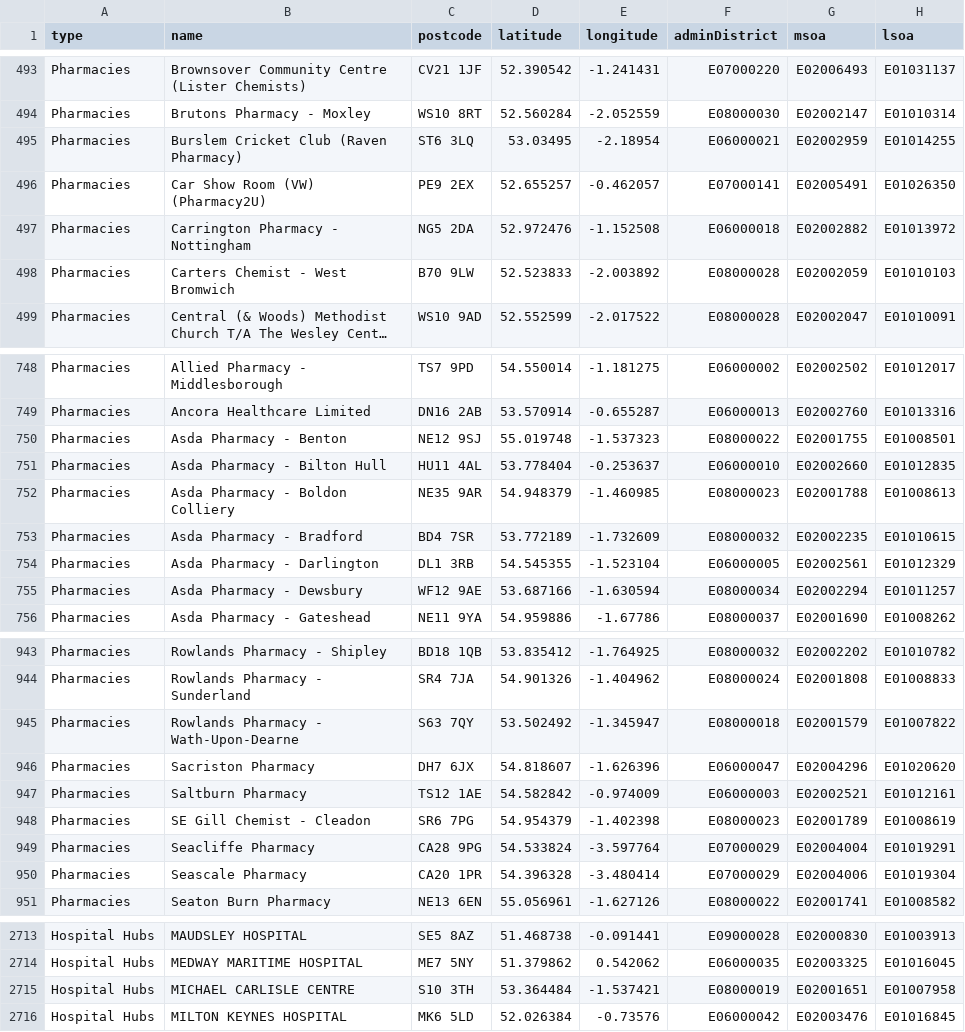
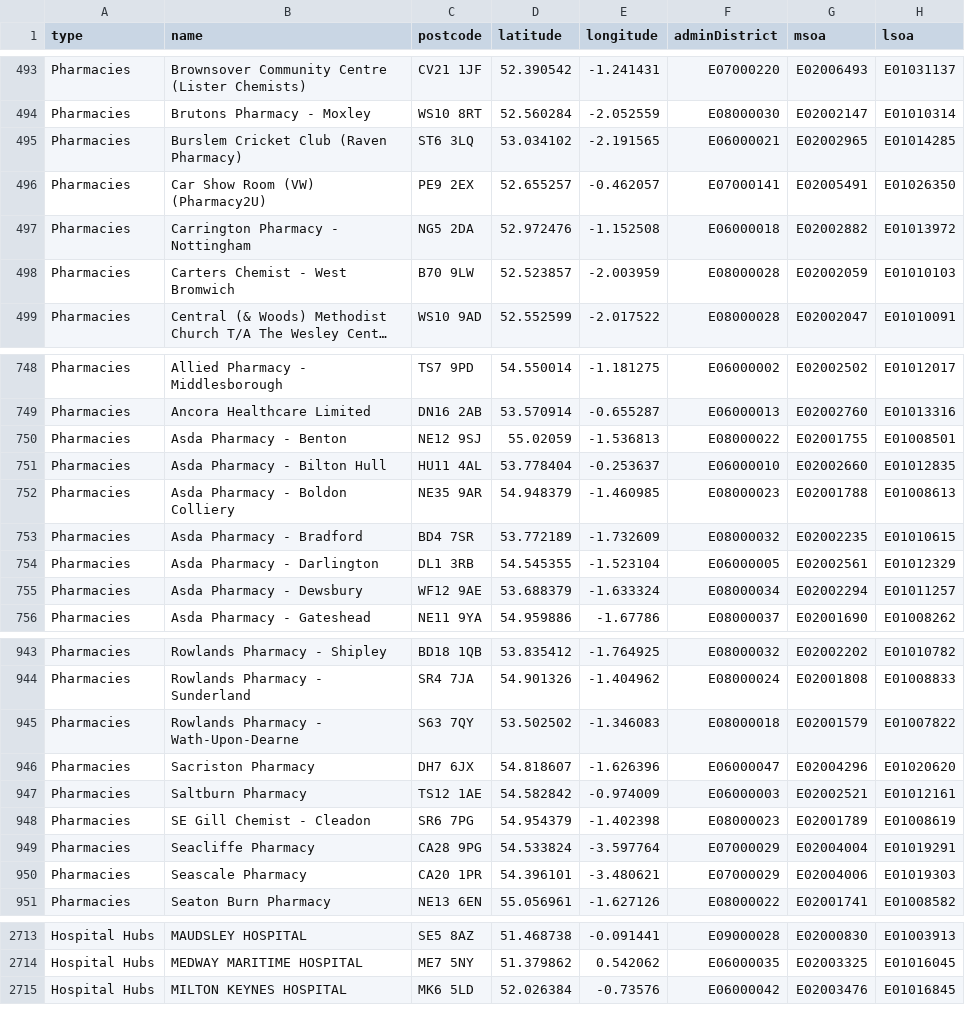
Before and after one commit to odileeds/covid-demographics, a CSV file: data/vaccination-centres.csv, drawn as a sheet; only a part is shown, gaps mark what is left out; long unchanged cells end in …; the diff covers the shown part only; the diff names each change by its address in the sheet, - before the commit and + after, or states it on an @@ line.

Commit message:
Flat: latest data (2023-01-06T01:03:00.324Z) {   "date": "2023-01-06T01:03:00.324Z",   "files": [     {       "name": "data/vaccination-centres-invalid.csv",       "deltaBytes": 47,       "source": "https://www.england.nhs.uk/coronavirus/wp-content/uploads/sites/52/2021/01/List-of-vaccination-sites-17-November-2021.xlsx"     },     {       "name": "data/vaccination-centres.csv",       "deltaBytes": -96,       "source": "https://www.england.nhs.uk/coronavirus/wp-content/uploads/sites/52/2021/01/List-of-vaccination-sites-17-November-2021.xlsx"     },     {       "name": "data/vaccination-centres.geojson",       "deltaBytes": -282,       "source": "https://www.england.nhs.uk/coronavirus/wp-content/uploads/sites/52/2021/01/List-of-vaccination-sites-17-November-2021.xlsx"     }   ] }

```diff
--- a/data/vaccination-centres.csv
+++ b/data/vaccination-centres.csv
-D495 (latitude): 53.03495
+D495 (latitude): 53.034102
-E495 (longitude): -2.18954
+E495 (longitude): -2.191565
-G495 (msoa): E02002959
+G495 (msoa): E02002965
-H495 (lsoa): E01014255
+H495 (lsoa): E01014285
-D498 (latitude): 52.523833
+D498 (latitude): 52.523857
-E498 (longitude): -2.003892
+E498 (longitude): -2.003959
-D750 (latitude): 55.019748
+D750 (latitude): 55.02059
-E750 (longitude): -1.537323
+E750 (longitude): -1.536813
-D755 (latitude): 53.687166
+D755 (latitude): 53.688379
-E755 (longitude): -1.630594
+E755 (longitude): -1.633324
-D945 (latitude): 53.502492
+D945 (latitude): 53.502502
-E945 (longitude): -1.345947
+E945 (longitude): -1.346083
-D950 (latitude): 54.396328
+D950 (latitude): 54.396101
-E950 (longitude): -3.480414
+E950 (longitude): -3.480621
-H950 (lsoa): E01019304
+H950 (lsoa): E01019303
-row 2715: Hospital Hubs | MICHAEL CARLISLE CENTRE | S10 3TH | 53.364484 | -1.537421 | E08000019 | E02001651 | E01007958
```
Also changed, not shown: 108 edited cells elsewhere in this file, data/vaccination-centres-invalid.csv, 1 other file.
